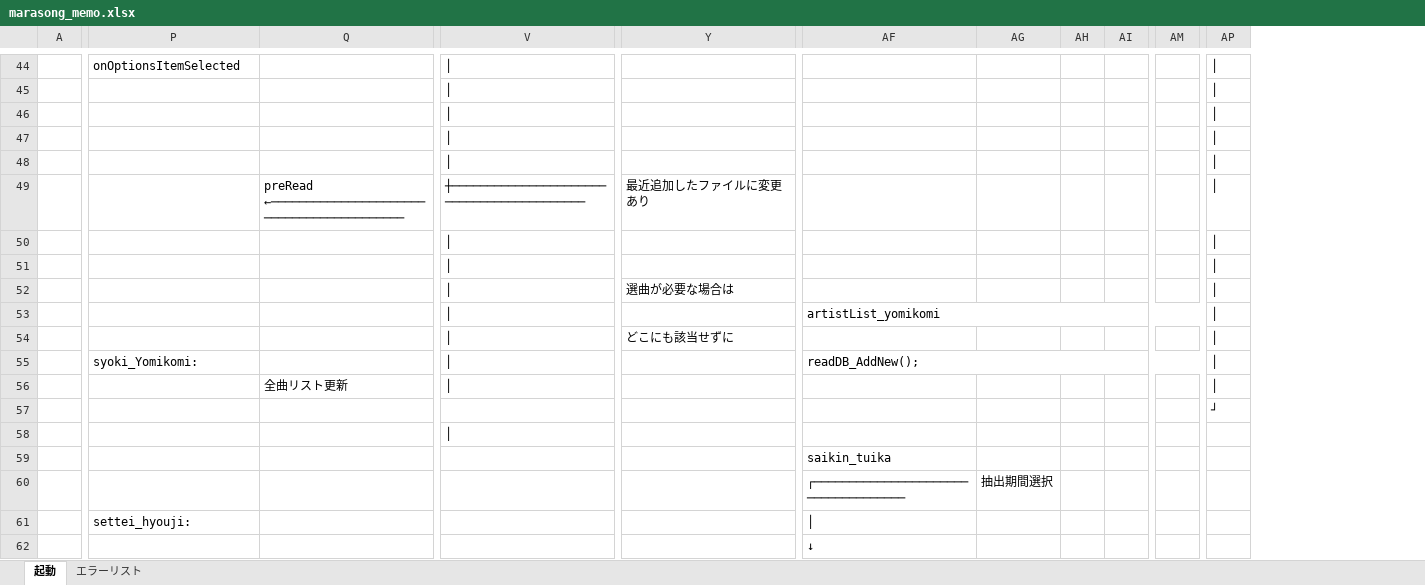
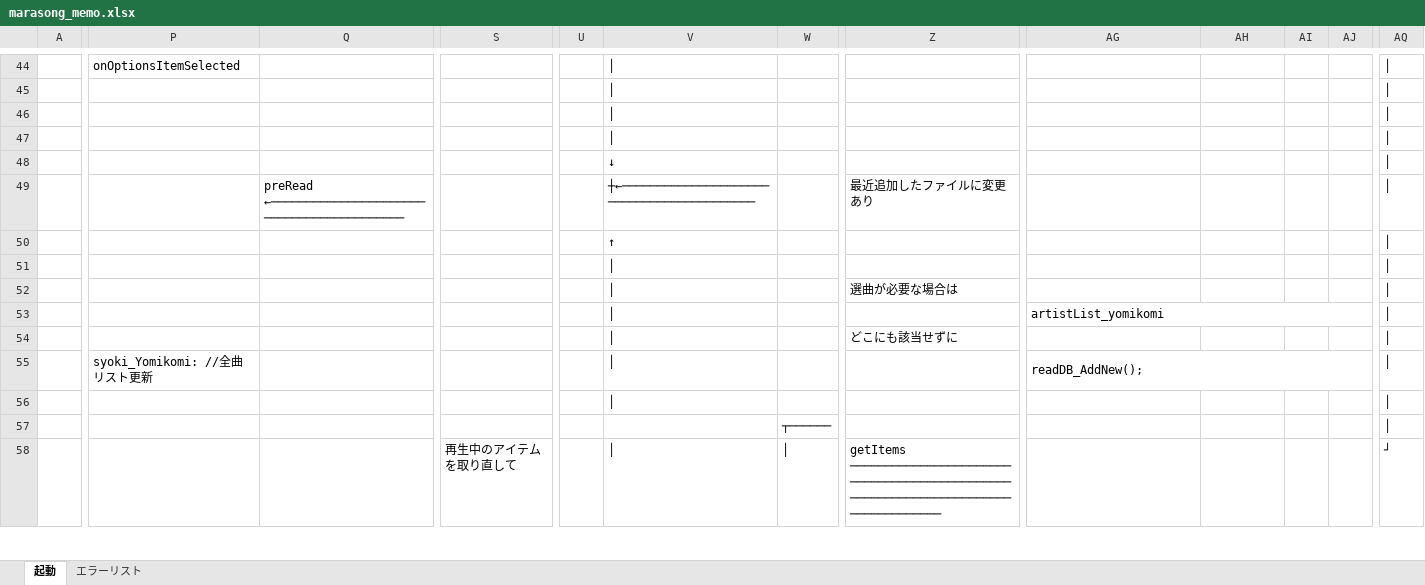
Before and after one commit to hqu666/marasongs, an Excel workbook: maraSonSouce/marasong_memo.xlsx, sheet 起動, drawn as a sheet; only a part is shown, gaps mark what is left out; values as stored, in another font and other column widths than the file's, no borders; charts and pictures not drawn; removed rows and columns are numbered as before the commit, all else as after; rows hold the shown columns only; the diff covers the shown part only; the diff names each change by its address in the sheet, - before the commit and + after, or states it on an @@ line.

```diff
--- a/maraSonSouce/marasong_memo.xlsx (sheet 起動)
+++ b/maraSonSouce/marasong_memo.xlsx (sheet 起動)
+column S, row 58: 再生中のアイテムを取り直して
+column U, empty
+column W, row 58: │
-column AM, empty
-V48: │
+V48: ↓
-V49: ┼──────────────────────────────────────────
+V49: ┼←──────────────────────────────────────────
-V50: │
+V50: ↑
-AF53:AM53 merged
+AG53:AN53 merged
-P55: syoki_Yomikomi:
+P55: syoki_Yomikomi: //全曲リスト更新
-AF55:AM55 merged
+AG55:AN55 merged
-Q56: 全曲リスト更新
+Q56: (empty)
-row 57:  |  |  |  |  |  |  |  |  |  | ┘
+row 57:  |  |  |  |  |  | ┬────── |  |  |  |  |  | │
-Z58: (empty)
+Z58: getItems ──────────────────────────────────────────────────────────────────────────────────
-AQ58: (empty)
+AQ58: ┘
-row 59:  |  |  |  |  | saikin_tuika
-row 60:  |  |  |  |  | ┌──────────────────────────────────── | 抽出期間選択
-row 61:  | settei_hyouji: |  |  |  | │
-row 62:  |  |  |  |  | ↓
```
Also changed, not shown: 24 added rows, 25 removed rows, 1 added column, 2 removed columns, 79 edited cells, cell formats and merged cells elsewhere in this sheet, charts or pictures, 5 other files.
